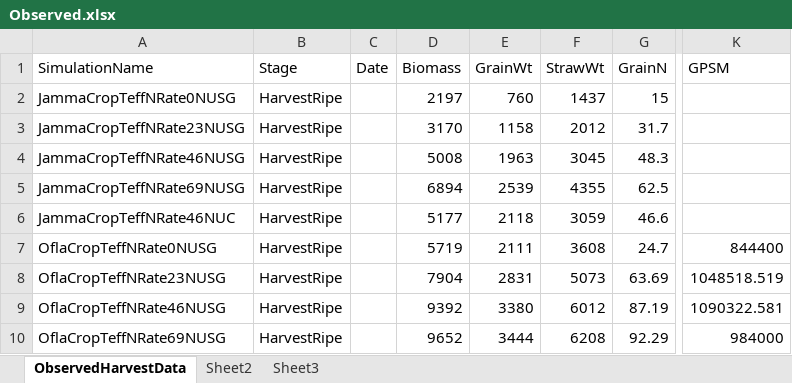
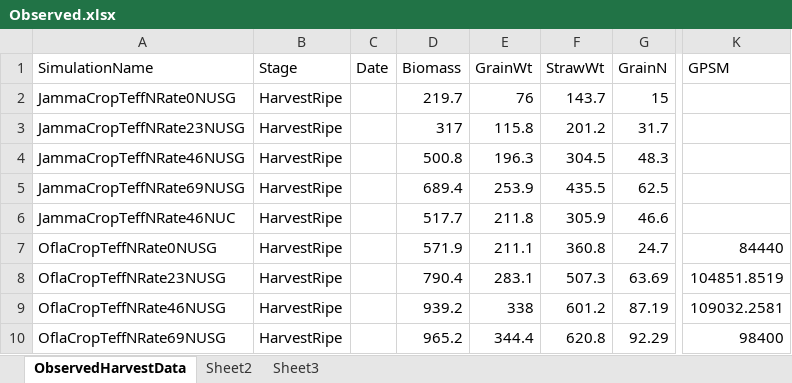
Before and after one commit to APSIMInitiative/ApsimX, an Excel workbook: Prototypes/Tef/Observed.xlsx, sheet ObservedHarvestData, drawn as a sheet; only a part is shown, gaps mark what is left out; values as stored, in another font and other column widths than the file's, no borders; the diff covers the shown part only; the diff names each change by its address in the sheet, - before the commit and + after, or states it on an @@ line.

```diff
--- a/Prototypes/Tef/Observed.xlsx (sheet ObservedHarvestData)
+++ b/Prototypes/Tef/Observed.xlsx (sheet ObservedHarvestData)
-D2 (Biomass): 2197
+D2 (Biomass): 219.7
-E2 (GrainWt): 760
+E2 (GrainWt): 76
-F2 (StrawWt): 1437
+F2 (StrawWt): 143.7
-D3 (Biomass): 3170
+D3 (Biomass): 317
-E3 (GrainWt): 1158
+E3 (GrainWt): 115.8
-F3 (StrawWt): 2012
+F3 (StrawWt): 201.2
-D4 (Biomass): 5008
+D4 (Biomass): 500.8
-E4 (GrainWt): 1963
+E4 (GrainWt): 196.3
-F4 (StrawWt): 3045
+F4 (StrawWt): 304.5
-D5 (Biomass): 6894
+D5 (Biomass): 689.4
-E5 (GrainWt): 2539
+E5 (GrainWt): 253.9
-F5 (StrawWt): 4355
+F5 (StrawWt): 435.5
-D6 (Biomass): 5177
+D6 (Biomass): 517.7
-E6 (GrainWt): 2118
+E6 (GrainWt): 211.8
-F6 (StrawWt): 3059
+F6 (StrawWt): 305.9
-D7 (Biomass): 5719
+D7 (Biomass): 571.9
-E7 (GrainWt): 2111
+E7 (GrainWt): 211.1
-F7 (StrawWt): 3608
+F7 (StrawWt): 360.8
-K7 (GPSM): 844400
+K7 (GPSM): 84440
-D8 (Biomass): 7904
+D8 (Biomass): 790.4
-E8 (GrainWt): 2831
+E8 (GrainWt): 283.1
-F8 (StrawWt): 5073
+F8 (StrawWt): 507.3
-K8 (GPSM): 1048518.519
+K8 (GPSM): 104851.8519
-D9 (Biomass): 9392
+D9 (Biomass): 939.2
-E9 (GrainWt): 3380
+E9 (GrainWt): 338
-F9 (StrawWt): 6012
+F9 (StrawWt): 601.2
-K9 (GPSM): 1090322.581
+K9 (GPSM): 109032.2581
-D10 (Biomass): 9652
+D10 (Biomass): 965.2
-E10 (GrainWt): 3444
+E10 (GrainWt): 344.4
-F10 (StrawWt): 6208
+F10 (StrawWt): 620.8
-K10 (GPSM): 984000
+K10 (GPSM): 98400
```
Also changed, not shown: 16 added rows, 16 removed rows and 109 edited cells elsewhere in this sheet, 4 other files.
